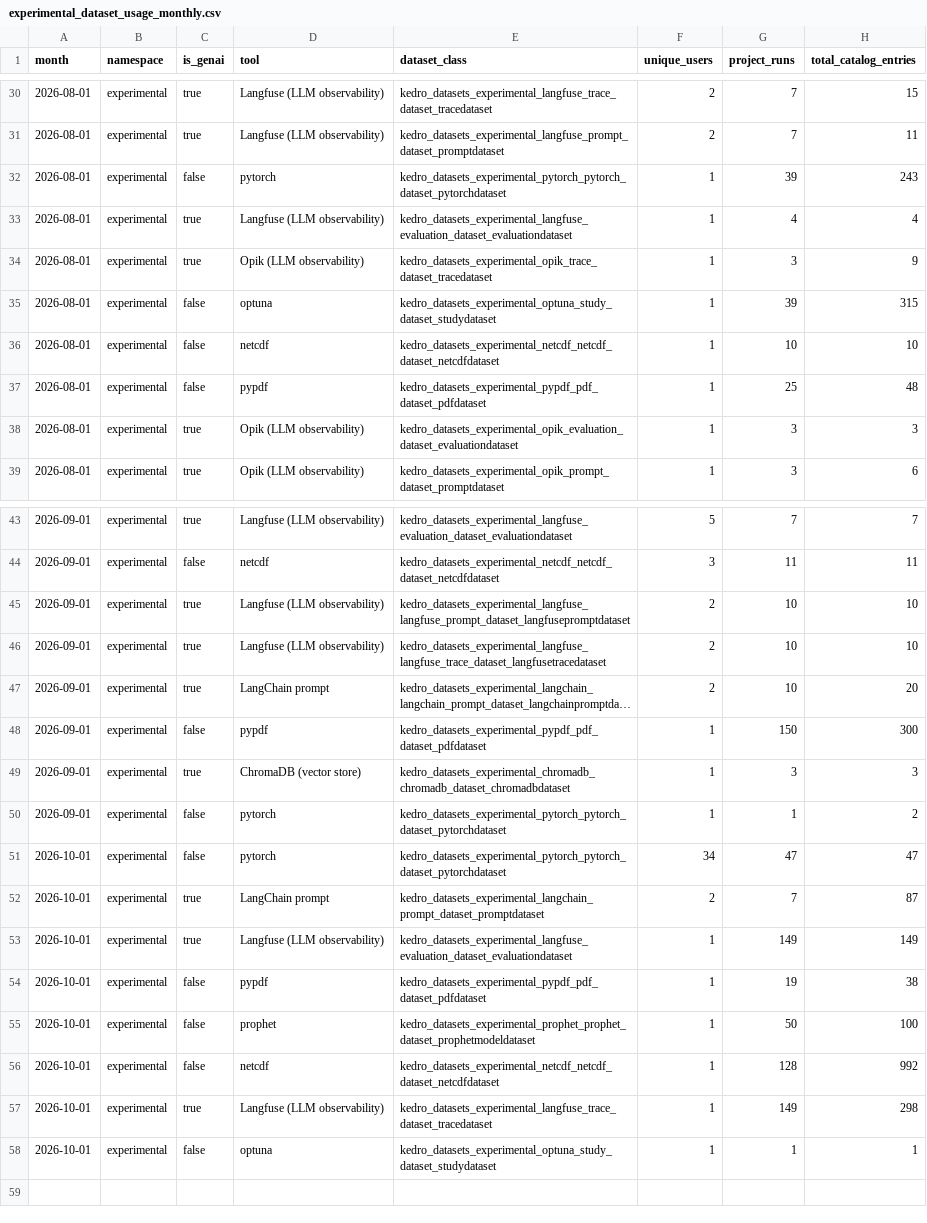
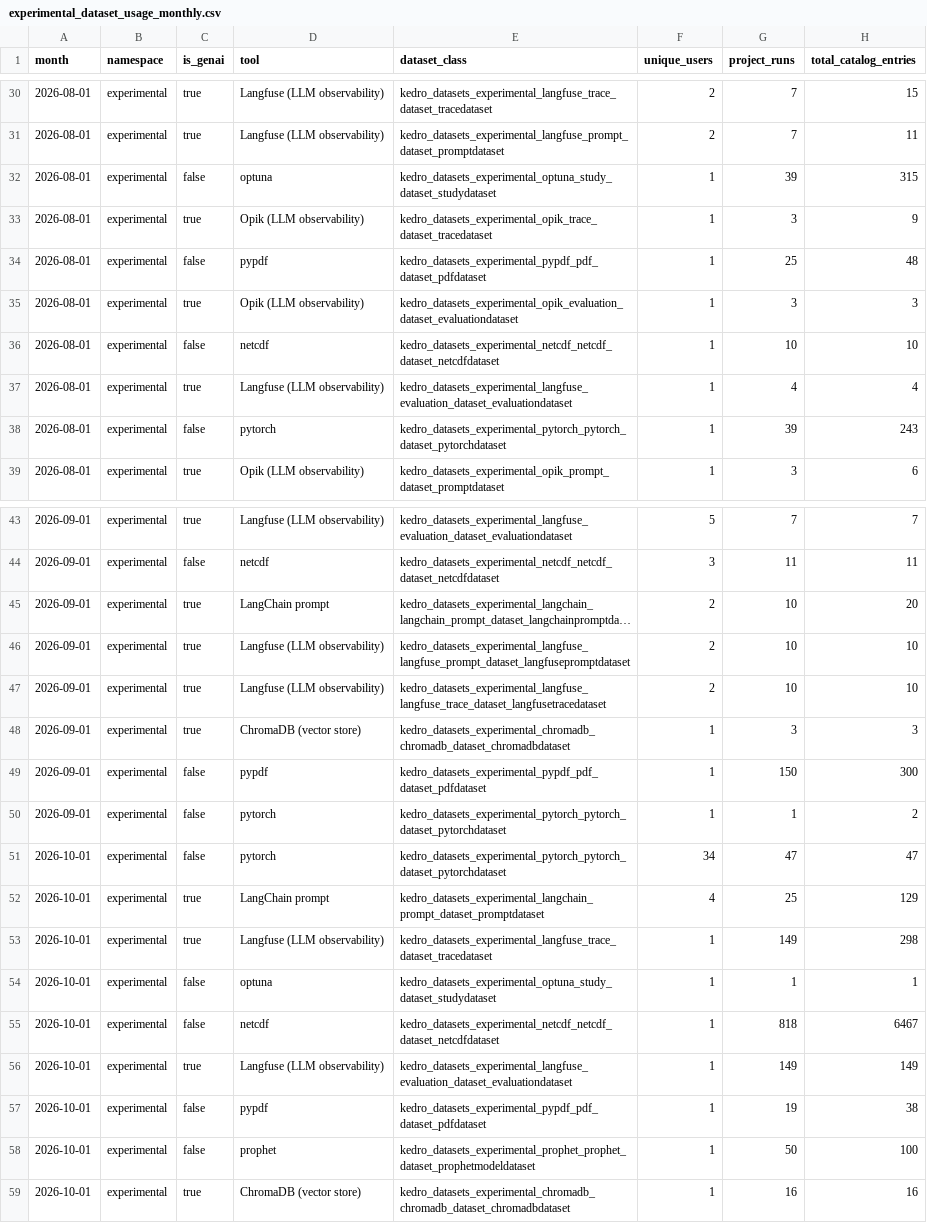
Before and after one commit to kedro-org/kedro-pycafe-data, a CSV file: data/02_intermediate/experimental_dataset_usage_monthly.csv, drawn as a sheet; only a part is shown, gaps mark what is left out; long unchanged cells end in …; removed rows and columns are numbered as before the commit, all else as after; the diff covers the shown part only; the diff names each change by its address in the sheet, - before the commit and + after, or states it on an @@ line.

```diff
--- a/data/02_intermediate/experimental_dataset_usage_monthly.csv
+++ b/data/02_intermediate/experimental_dataset_usage_monthly.csv
@@ row 35 moved to row 32: 2026-08-01 @@
@@ row 33 moved to row 37: 2026-08-01 @@
@@ row 32 moved to row 38: 2026-08-01 @@
@@ row 47 moved to row 45: 2026-09-01 @@
@@ row 49 moved to row 48: 2026-09-01 @@
-F52 (unique_users): 2
+F52 (unique_users): 4
-G52 (project_runs): 7
+G52 (project_runs): 25
-H52 (total_catalog_entries): 87
+H52 (total_catalog_entries): 129
+row 53: 2026-10-01 | experimental | true | Langfuse (LLM observability) | kedro_datasets_experimental_langfuse_trace_dataset_tracedataset | 1 | 149 | 298
@@ row 58 moved to row 54: 2026-10-01 @@
+row 55: 2026-10-01 | experimental | false | netcdf | kedro_datasets_experimental_netcdf_netcdf_dataset_netcdfdataset | 1 | 818 | 6467
-row 56: 2026-10-01 | experimental | false | netcdf | kedro_datasets_experimental_netcdf_netcdf_dataset_netcdfdataset | 1 | 128 | 992
-D59 (tool): Langfuse (LLM observability)
+D59 (tool): ChromaDB (vector store)
-E59 (dataset_class): kedro_datasets_experimental_langfuse_trace_dataset_tracedataset
+E59 (dataset_class): kedro_datasets_experimental_chromadb_chromadb_dataset_chromadbdataset
-G59 (project_runs): 149
+G59 (project_runs): 16
-H59 (total_catalog_entries): 298
+H59 (total_catalog_entries): 16
```
Also changed, not shown: 8 moved rows elsewhere in this file, data/02_intermediate/cohort_retention.csv, data/02_intermediate/experimental_dataset_usage_summary.csv, 9 other files.
